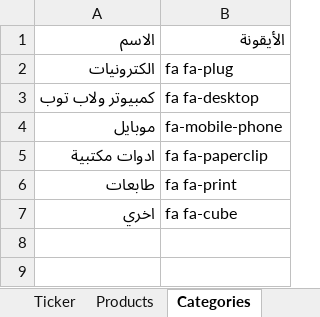
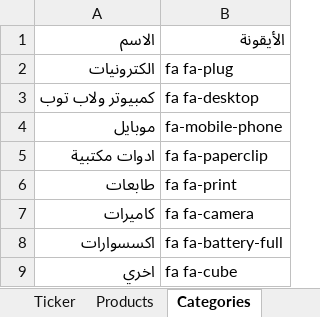
Before and after one commit to mashily/mashily-store, an Excel workbook: store-data.xlsx, sheet Categories, drawn as a sheet; values as stored, in another font and other column widths than the file's, no borders; the diff names each change by its address in the sheet, - before the commit and + after, or states it on an @@ line.

```diff
--- a/store-data.xlsx (sheet Categories)
+++ b/store-data.xlsx (sheet Categories)
+row 7: كاميرات | fa fa-camera
+row 8: اكسسوارات | fa fa-battery-full
```
Also changed, not shown: sheet Products.
